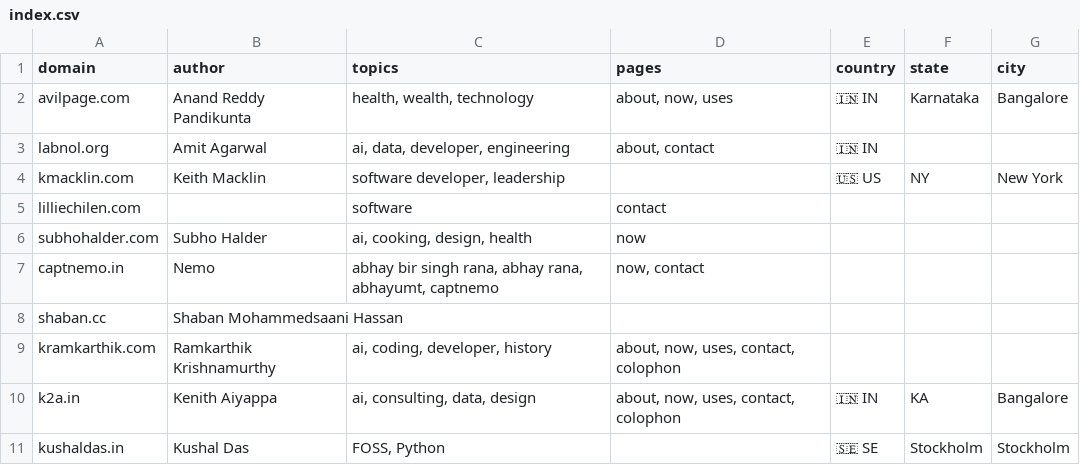
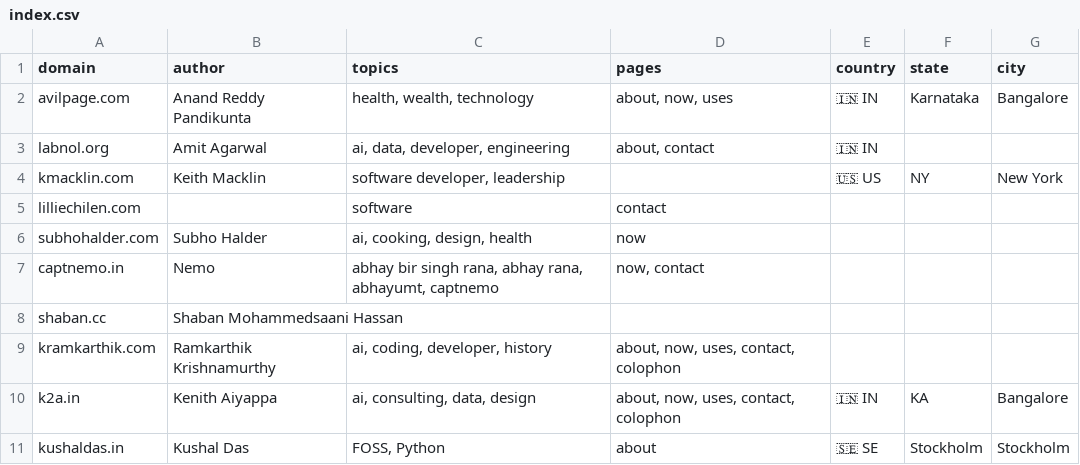
Before and after one commit to AvilPage/SlashIndex.fyi, a CSV file: index.csv, drawn as a sheet.

Commit message:
Update index.csv

```diff
--- a/index.csv
+++ b/index.csv
@@ -10,2 +10,2 @@ kramkarthik.com,Ramkarthik Krishnamurthy,"ai, coding, developer, history","about
 k2a.in,Kenith Aiyappa,"ai, consulting, data, design","about, now, uses, contact, colophon",🇮🇳 IN,KA,Bangalore
-kushaldas.in,Kushal Das,"FOSS, Python","",🇸🇪 SE,Stockholm,Stockholm
+kushaldas.in,Kushal Das,"FOSS, Python","about",🇸🇪 SE,Stockholm,Stockholm
```
